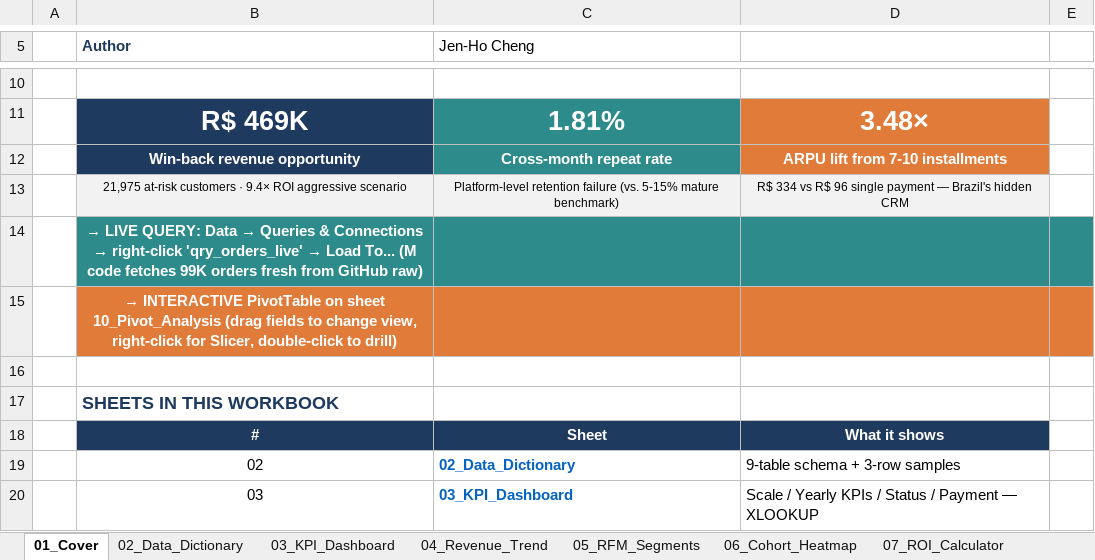
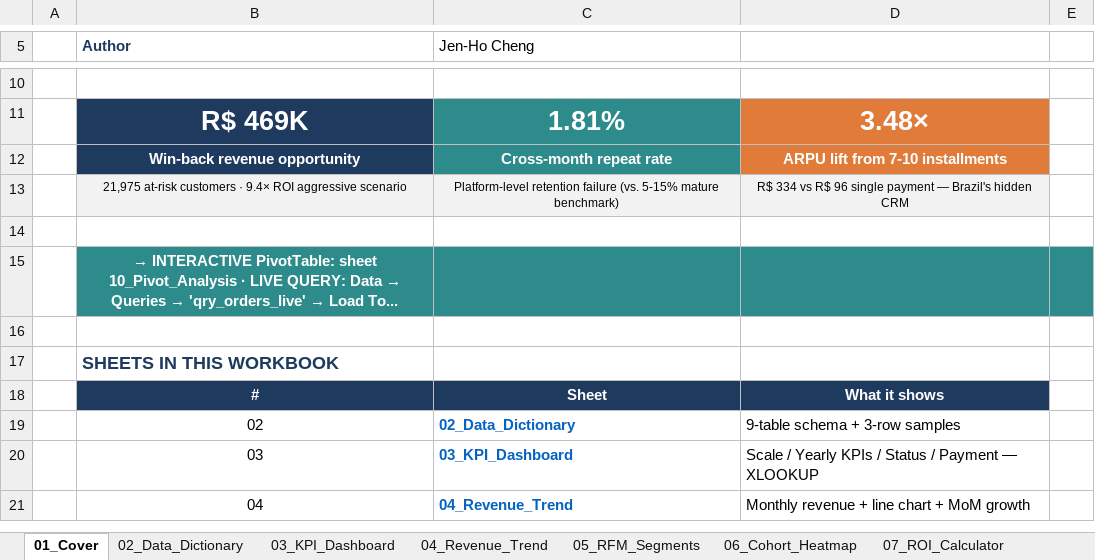
Before and after one commit to kengkeng44/olist-project, an Excel workbook: output/portfolio.xlsx, sheet 01_Cover, drawn as a sheet; only a part is shown, gaps mark what is left out; the shorter side is filled out with more unchanged rows; values as stored, in another font and other column widths than the file's, no borders; the diff names each change by its address in the sheet, - before the commit and + after, or states it on an @@ line.

```diff
--- a/output/portfolio.xlsx (sheet 01_Cover)
+++ b/output/portfolio.xlsx (sheet 01_Cover)
@@ B14 (Author): → LIVE QUERY: Data → Queries & Connections → right-click 'qry_orders_live' → Load To... (M code fetches 99K orders fresh from GitHub raw) → (empty) @@
-B14:E14 fill: #2E8B8B
+B14:E14 fill: none
@@ B15 (Author): → INTERACTIVE PivotTable on sheet 10_Pivot_Analysis (drag fields to change view, right-click for Slicer, double-click to drill) → → INTERACTIVE PivotTable: sheet 10_Pivot_Analysis · LIVE QUERY: Data → Queries → 'qry_orders_live' → Load To... @@
-B15:E15 fill: #E07B39
+B15:E15 fill: #2E8B8B
```
Also changed, not shown: charts or pictures, 1 other file.
